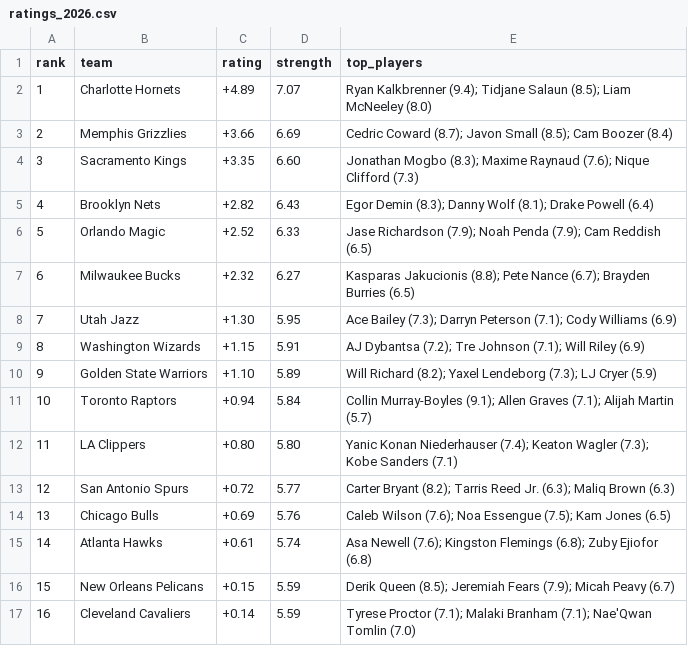
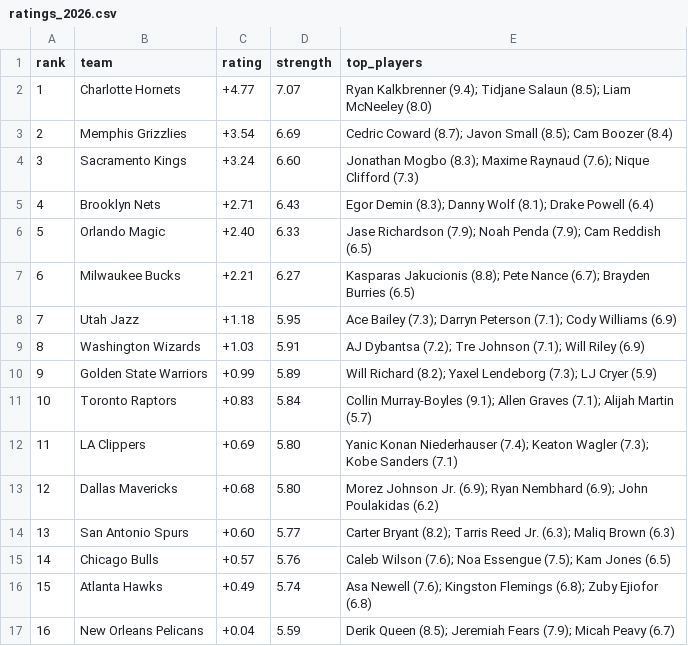
Before and after one commit to taking0verMDL/X, a CSV file: summer_league/ratings_2026.csv, drawn as a sheet; only a part is shown; the diff covers the shown part only.

```diff
--- a/summer_league/ratings_2026.csv
+++ b/summer_league/ratings_2026.csv
@@ -1,17 +1,17 @@
 rank,team,rating,strength,top_players
-1,Charlotte Hornets,+4.89,7.07,Ryan Kalkbrenner (9.4); Tidjane Salaun (8.5); Liam McNeeley (8.0)
-2,Memphis Grizzlies,+3.66,6.69,Cedric Coward (8.7); Javon Small (8.5); Cam Boozer (8.4)
-3,Sacramento Kings,+3.35,6.60,Jonathan Mogbo (8.3); Maxime Raynaud (7.6); Nique Clifford (7.3)
-4,Brooklyn Nets,+2.82,6.43,Egor Demin (8.3); Danny Wolf (8.1); Drake Powell (6.4)
-5,Orlando Magic,+2.52,6.33,Jase Richardson (7.9); Noah Penda (7.9); Cam Reddish (6.5)
-6,Milwaukee Bucks,+2.32,6.27,Kasparas Jakucionis (8.8); Pete Nance (6.7); Brayden Burries (6.5)
-7,Utah Jazz,+1.30,5.95,Ace Bailey (7.3); Darryn Peterson (7.1); Cody Williams (6.9)
-8,Washington Wizards,+1.15,5.91,AJ Dybantsa (7.2); Tre Johnson (7.1); Will Riley (6.9)
-9,Golden State Warriors,+1.10,5.89,Will Richard (8.2); Yaxel Lendeborg (7.3); LJ Cryer (5.9)
-10,Toronto Raptors,+0.94,5.84,Collin Murray-Boyles (9.1); Allen Graves (7.1); Alijah Martin (5.7)
-11,LA Clippers,+0.80,5.80,Yanic Konan Niederhauser (7.4); Keaton Wagler (7.3); Kobe Sanders (7.1)
-12,San Antonio Spurs,+0.72,5.77,Carter Bryant (8.2); Tarris Reed Jr. (6.3); Maliq Brown (6.3)
-13,Chicago Bulls,+0.69,5.76,Caleb Wilson (7.6); Noa Essengue (7.5); Kam Jones (6.5)
-14,Atlanta Hawks,+0.61,5.74,Asa Newell (7.6); Kingston Flemings (6.8); Zuby Ejiofor (6.8)
-15,New Orleans Pelicans,+0.15,5.59,Derik Queen (8.5); Jeremiah Fears (7.9); Micah Peavy (6.7)
-16,Cleveland Cavaliers,+0.14,5.59,Tyrese Proctor (7.1); Malaki Branham (7.1); Nae'Qwan Tomlin (7.0)
+1,Charlotte Hornets,+4.77,7.07,Ryan Kalkbrenner (9.4); Tidjane Salaun (8.5); Liam McNeeley (8.0)
+2,Memphis Grizzlies,+3.54,6.69,Cedric Coward (8.7); Javon Small (8.5); Cam Boozer (8.4)
+3,Sacramento Kings,+3.24,6.60,Jonathan Mogbo (8.3); Maxime Raynaud (7.6); Nique Clifford (7.3)
+4,Brooklyn Nets,+2.71,6.43,Egor Demin (8.3); Danny Wolf (8.1); Drake Powell (6.4)
+5,Orlando Magic,+2.40,6.33,Jase Richardson (7.9); Noah Penda (7.9); Cam Reddish (6.5)
+6,Milwaukee Bucks,+2.21,6.27,Kasparas Jakucionis (8.8); Pete Nance (6.7); Brayden Burries (6.5)
+7,Utah Jazz,+1.18,5.95,Ace Bailey (7.3); Darryn Peterson (7.1); Cody Williams (6.9)
+8,Washington Wizards,+1.03,5.91,AJ Dybantsa (7.2); Tre Johnson (7.1); Will Riley (6.9)
+9,Golden State Warriors,+0.99,5.89,Will Richard (8.2); Yaxel Lendeborg (7.3); LJ Cryer (5.9)
+10,Toronto Raptors,+0.83,5.84,Collin Murray-Boyles (9.1); Allen Graves (7.1); Alijah Martin (5.7)
+11,LA Clippers,+0.69,5.80,Yanic Konan Niederhauser (7.4); Keaton Wagler (7.3); Kobe Sanders (7.1)
+12,Dallas Mavericks,+0.68,5.80,Morez Johnson Jr. (6.9); Ryan Nembhard (6.9); John Poulakidas (6.2)
+13,San Antonio Spurs,+0.60,5.77,Carter Bryant (8.2); Tarris Reed Jr. (6.3); Maliq Brown (6.3)
+14,Chicago Bulls,+0.57,5.76,Caleb Wilson (7.6); Noa Essengue (7.5); Kam Jones (6.5)
+15,Atlanta Hawks,+0.49,5.74,Asa Newell (7.6); Kingston Flemings (6.8); Zuby Ejiofor (6.8)
+16,New Orleans Pelicans,+0.04,5.59,Derik Queen (8.5); Jeremiah Fears (7.9); Micah Peavy (6.7)
```
Also changed, not shown: 40 edited cells elsewhere in this file, summer_league/rosters_2026.csv.
